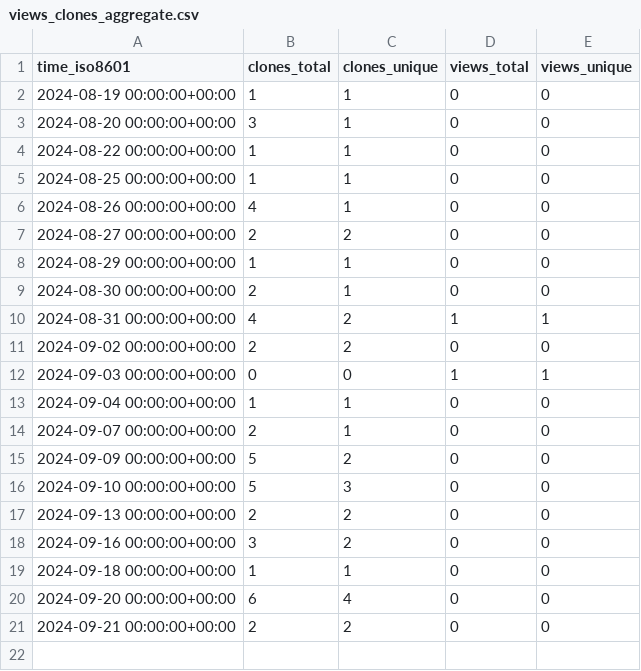
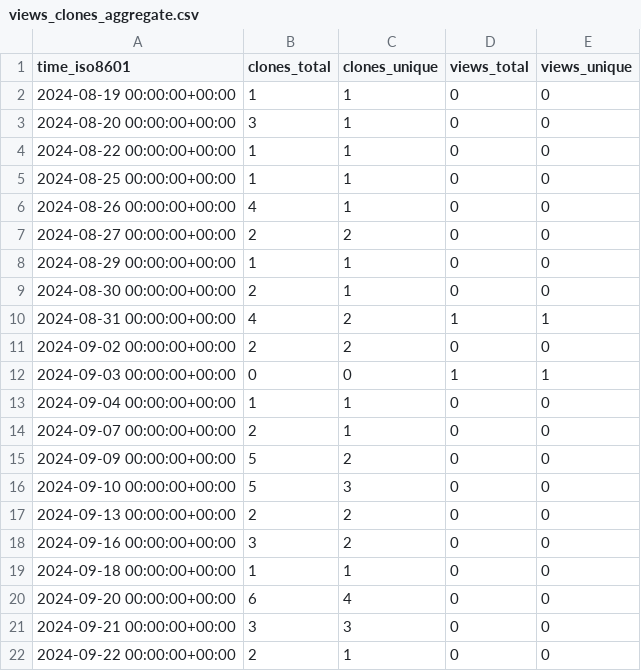
Before and after one commit to gitmuhammedalbayrak/TelegramBasic, a CSV file: gitmuhammedalbayrak/TelegramBasic/ghrs-data/views_clones_aggregate.csv, drawn as a sheet.

```diff
--- a/gitmuhammedalbayrak/TelegramBasic/ghrs-data/views_clones_aggregate.csv
+++ b/gitmuhammedalbayrak/TelegramBasic/ghrs-data/views_clones_aggregate.csv
@@ -20,2 +20,3 @@ time_iso8601,clones_total,clones_unique,views_total,views_unique
 2024-09-20 00:00:00+00:00,6,4,0,0
-2024-09-21 00:00:00+00:00,2,2,0,0
+2024-09-21 00:00:00+00:00,3,3,0,0
+2024-09-22 00:00:00+00:00,2,1,0,0
```
Also changed, not shown: 1 other file.
